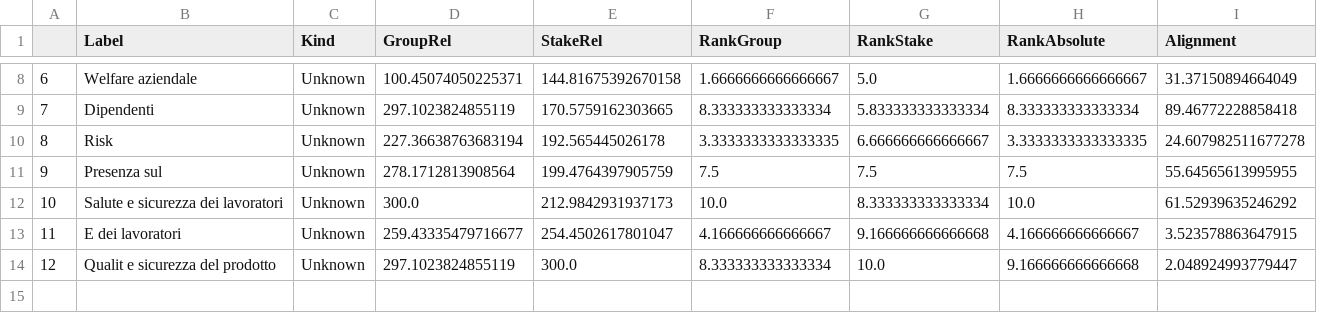
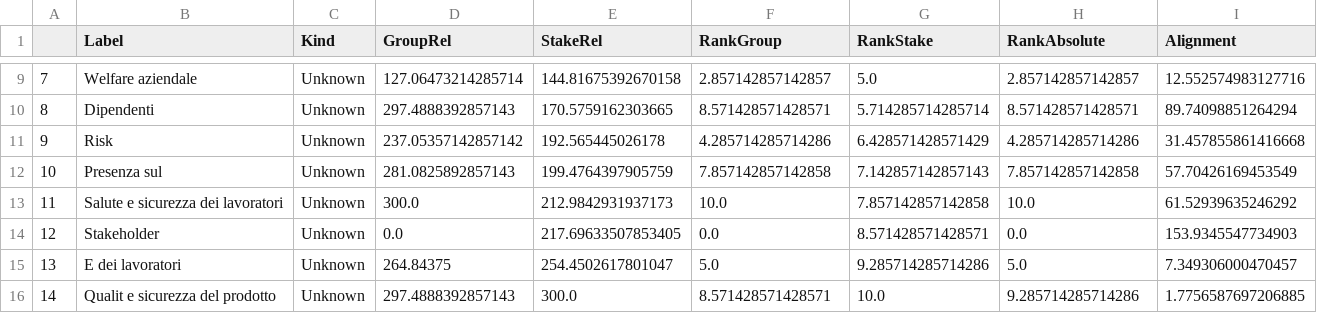
Before and after one commit to nebuchadneZZar01/sustineo_extractor, a CSV file: out/csv/20180330-sogefi-nfd-2017-ita_33.csv, drawn as a sheet; only a part is shown, gaps mark what is left out; addresses are those after the commit; the diff covers the shown part only; the diff names each change by its address in the sheet, - before the commit and + after, or states it on an @@ line.

```diff
--- a/out/csv/20180330-sogefi-nfd-2017-ita_33.csv
+++ b/out/csv/20180330-sogefi-nfd-2017-ita_33.csv
@@ column A renumbered from row 6 down @@
-D9 (GroupRel): 100.45074050225371
+D9 (GroupRel): 127.06473214285714
-F9 (RankGroup): 1.6666666666666667
+F9 (RankGroup): 2.857142857142857
-H9 (RankAbsolute): 1.6666666666666667
+H9 (RankAbsolute): 2.857142857142857
-I9 (Alignment): 31.37150894664049
+I9 (Alignment): 12.552574983127716
-D10 (GroupRel): 297.1023824855119
+D10 (GroupRel): 297.4888392857143
-F10 (RankGroup): 8.333333333333334
+F10 (RankGroup): 8.571428571428571
-G10 (RankStake): 5.833333333333334
+G10 (RankStake): 5.714285714285714
-H10 (RankAbsolute): 8.333333333333334
+H10 (RankAbsolute): 8.571428571428571
-I10 (Alignment): 89.46772228858418
+I10 (Alignment): 89.74098851264294
-D11 (GroupRel): 227.36638763683194
+D11 (GroupRel): 237.05357142857142
-F11 (RankGroup): 3.3333333333333335
+F11 (RankGroup): 4.285714285714286
-G11 (RankStake): 6.666666666666667
+G11 (RankStake): 6.428571428571429
-H11 (RankAbsolute): 3.3333333333333335
+H11 (RankAbsolute): 4.285714285714286
-I11 (Alignment): 24.607982511677278
+I11 (Alignment): 31.457855861416668
-D12 (GroupRel): 278.1712813908564
+D12 (GroupRel): 281.0825892857143
-F12 (RankGroup): 7.5
+F12 (RankGroup): 7.857142857142858
-G12 (RankStake): 7.5
+G12 (RankStake): 7.142857142857143
-H12 (RankAbsolute): 7.5
+H12 (RankAbsolute): 7.857142857142858
-I12 (Alignment): 55.64565613995955
+I12 (Alignment): 57.70426169453549
-G13 (RankStake): 8.333333333333334
+G13 (RankStake): 7.857142857142858
+row 14: 12 | Stakeholder | Unknown | 0.0 | 217.69633507853405 | 0.0 | 8.571428571428571 | 0.0 | 153.9345547734903
-D15 (GroupRel): 259.43335479716677
+D15 (GroupRel): 264.84375
-F15 (RankGroup): 4.166666666666667
+F15 (RankGroup): 5.0
-G15 (RankStake): 9.166666666666668
+G15 (RankStake): 9.285714285714286
-H15 (RankAbsolute): 4.166666666666667
+H15 (RankAbsolute): 5.0
-I15 (Alignment): 3.523578863647915
+I15 (Alignment): 7.349306000470457
-D16 (GroupRel): 297.1023824855119
+D16 (GroupRel): 297.4888392857143
-F16 (RankGroup): 8.333333333333334
+F16 (RankGroup): 8.571428571428571
-H16 (RankAbsolute): 9.166666666666668
+H16 (RankAbsolute): 9.285714285714286
-I16 (Alignment): 2.048924993779447
+I16 (Alignment): 1.7756587697206885
```
Also changed, not shown: 1 added row and 29 edited cells elsewhere in this file, out/csv/1590998985_DNF 2019_definitiva_21.csv, out/csv/52e004ec-df80-4b6a-bc3f-9a9b40904fe6_10.csv, 45 other files.
